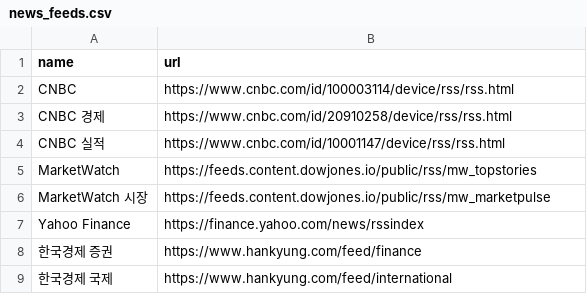
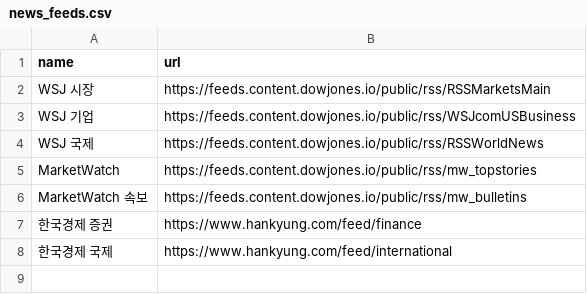
Before and after one commit to gjwltjd5489-debug/jjj, a CSV file: config/news_feeds.csv, drawn as a sheet.

```diff
--- a/config/news_feeds.csv
+++ b/config/news_feeds.csv
@@ -1,8 +1,7 @@
 name,url
-CNBC,https://www.cnbc.com/id/100003114/device/rss/rss.html
-CNBC 경제,https://www.cnbc.com/id/20910258/device/rss/rss.html
-CNBC 실적,https://www.cnbc.com/id/10001147/device/rss/rss.html
+WSJ 시장,https://feeds.content.dowjones.io/public/rss/RSSMarketsMain
+WSJ 기업,https://feeds.content.dowjones.io/public/rss/WSJcomUSBusiness
+WSJ 국제,https://feeds.content.dowjones.io/public/rss/RSSWorldNews
 MarketWatch,https://feeds.content.dowjones.io/public/rss/mw_topstories
-MarketWatch 시장,https://feeds.content.dowjones.io/public/rss/mw_marketpulse
-Yahoo Finance,https://finance.yahoo.com/news/rssindex
+MarketWatch 속보,https://feeds.content.dowjones.io/public/rss/mw_bulletins
 한국경제 증권,https://www.hankyung.com/feed/finance
```
Also changed, not shown: 1 other file.
